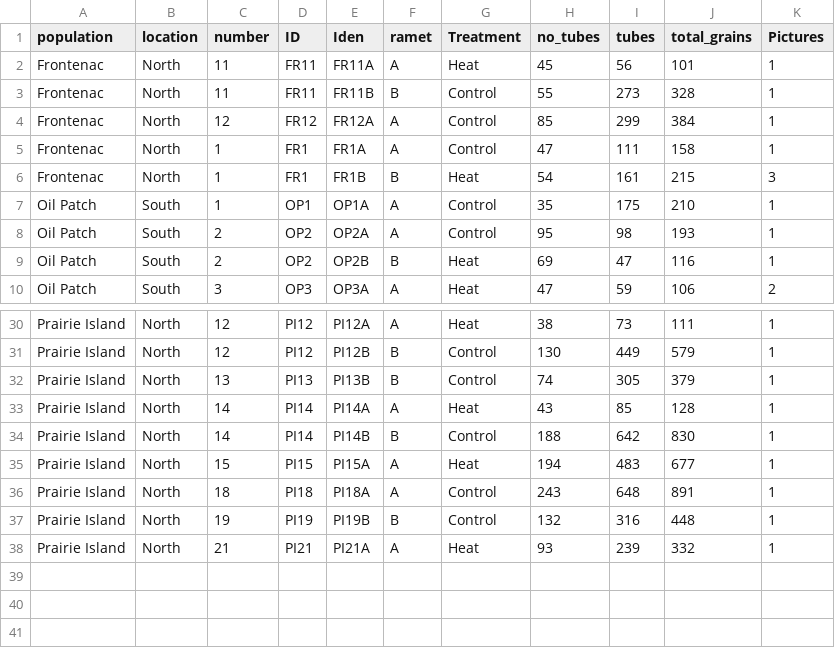
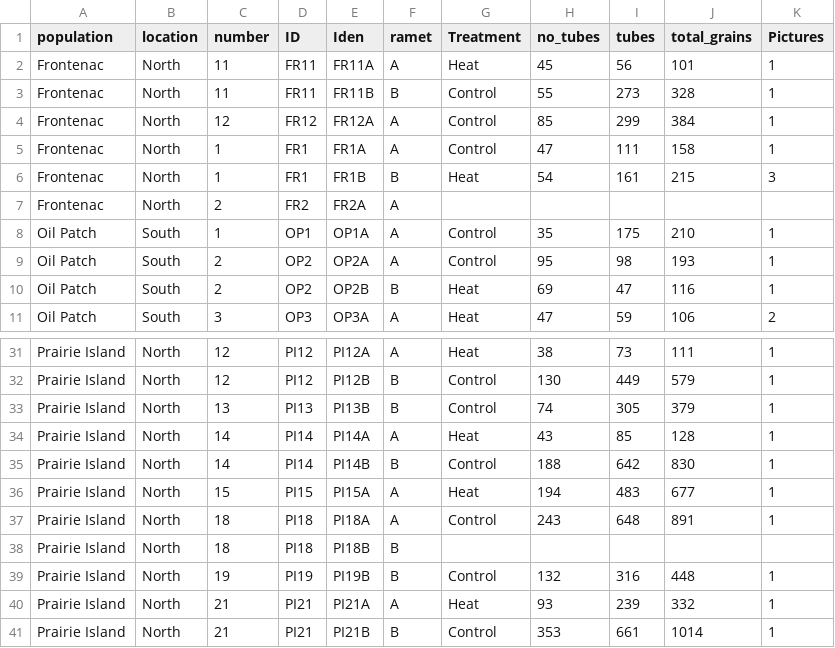
Before and after one commit to echandle2228/horsenettle_2022, a CSV file: data/PollenGerm.csv, drawn as a sheet; only a part is shown, gaps mark what is left out.

Commit message:
pollen germination

```diff
--- a/data/PollenGerm.csv
+++ b/data/PollenGerm.csv
@@ -6,2 +6,3 @@ Frontenac,North,1,FR1,FR1A,A,Control,47,111,158,1
 Frontenac,North,1,FR1,FR1B,B ,Heat,54,161,215,3
+Frontenac,North,2,FR2,FR2A,A,,,,,
 Oil Patch,South,1,OP1,OP1A,A,Control,35,175,210,1
@@ -36,3 +37,5 @@ Prairie Island,North,15,PI15,PI15A,A,Heat,194,483,677,1
 Prairie Island,North,18,PI18,PI18A,A,Control,243,648,891,1
+Prairie Island,North,18,PI18,PI18B,B ,,,,,
 Prairie Island,North,19,PI19,PI19B,B ,Control,132,316,448,1
 Prairie Island,North,21,PI21,PI21A,A,Heat,93,239,332,1
+Prairie Island,North,21,PI21,PI21B,B ,Control,353,661,1014,1
```
